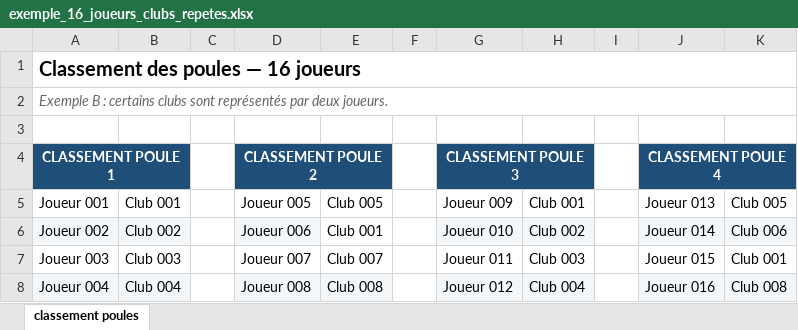
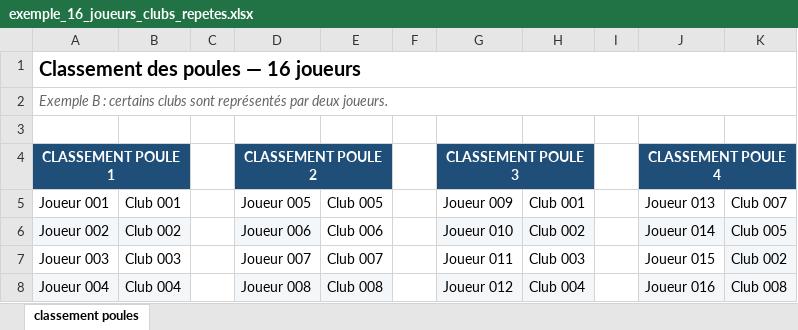
Before and after one commit to lengagne/ping_table_ja, an Excel workbook: exemples/exemple_16_joueurs_clubs_repetes.xlsx, sheet classement poules, drawn as a sheet; values as stored, in another font and other column widths than the file's, no borders; the diff names each change by its address in the sheet, - before the commit and + after, or states it on an @@ line.

```diff
--- a/exemples/exemple_16_joueurs_clubs_repetes.xlsx (sheet classement poules)
+++ b/exemples/exemple_16_joueurs_clubs_repetes.xlsx (sheet classement poules)
-K5: Club 005
+K5: Club 007
-E6 (Club 005): Club 001
+E6 (Club 005): Club 006
-K6 (Club 007): Club 006
+K6 (Club 007): Club 005
-K7 (Club 007): Club 001
+K7 (Club 007): Club 002
-K7 fill: none
+K7 fill: #F4F7FA
```
Also changed, not shown: 6 other files.
